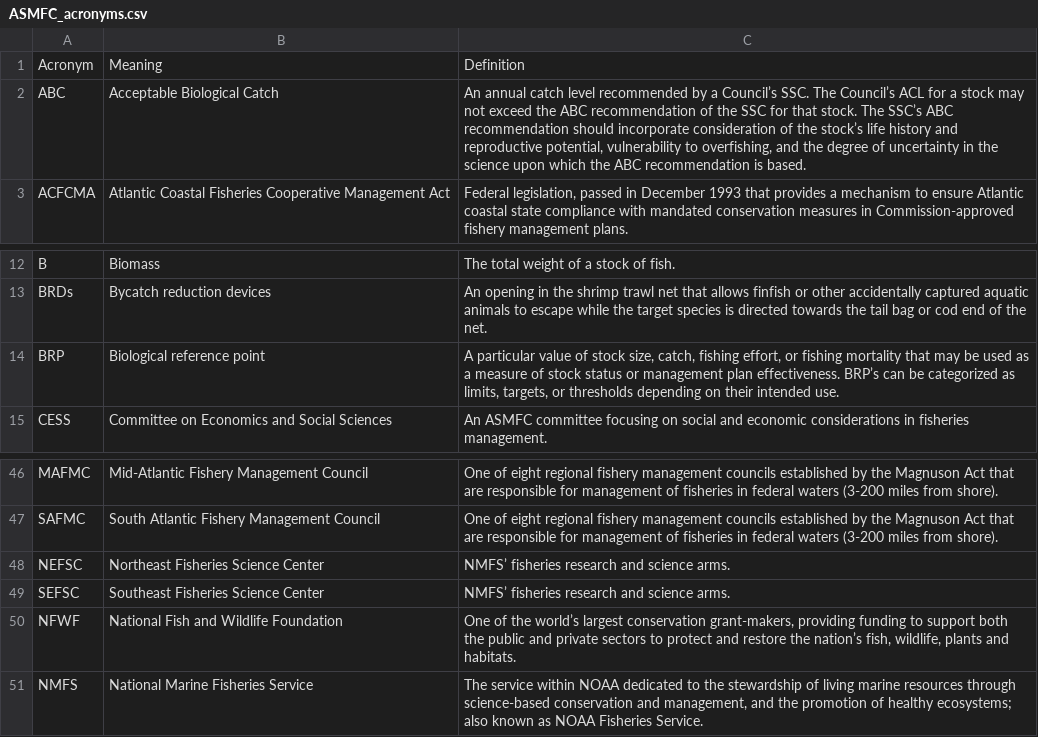
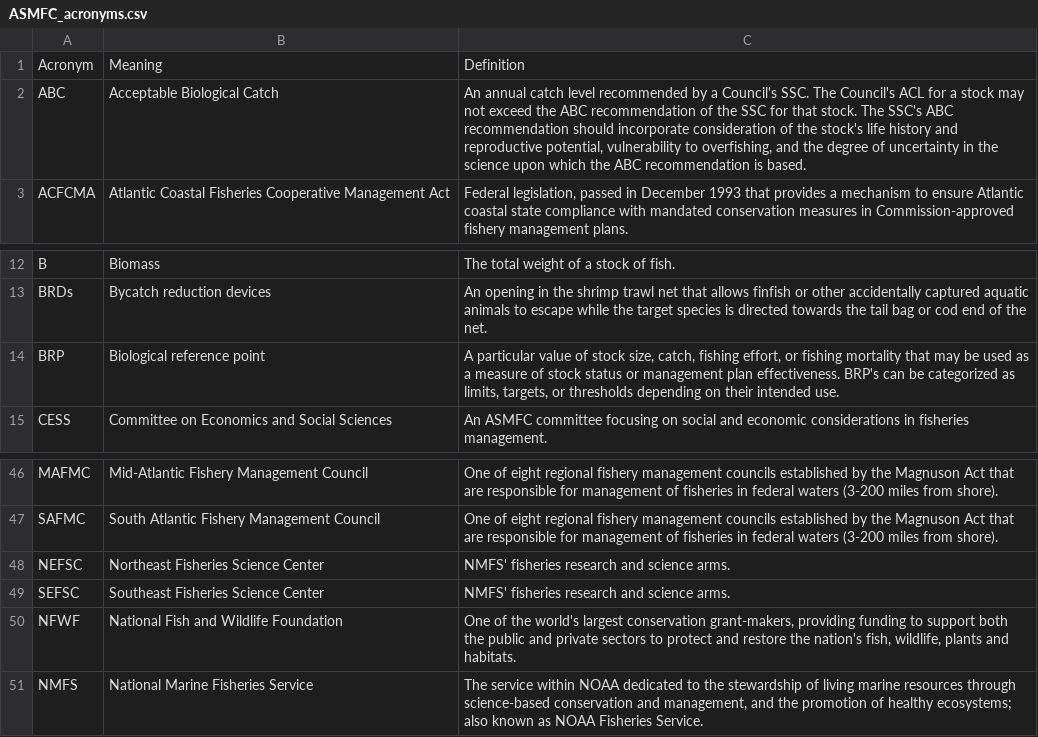
Before and after one commit to nmfs-ost/asar, a CSV file: inst/resources/acronyms/ASMFC_acronyms.csv, drawn as a sheet; only a part is shown, gaps mark what is left out.

```diff
--- a/inst/resources/acronyms/ASMFC_acronyms.csv
+++ b/inst/resources/acronyms/ASMFC_acronyms.csv
@@ -1,3 +1,3 @@
 Acronym,Meaning,Definition
-ABC,Acceptable Biological Catch ," An annual catch level recommended by a Council’s SSC. The Council’s ACL for a stock may not exceed the ABC recommendation of the SSC for that stock. The SSC’s ABC recommendation should incorporate consideration of the stock’s life history and reproductive potential, vulnerability to overfishing, and the degree of uncertainty in the science upon which the ABC recommendation is based."
+ABC,Acceptable Biological Catch ," An annual catch level recommended by a Council's SSC. The Council's ACL for a stock may not exceed the ABC recommendation of the SSC for that stock. The SSC's ABC recommendation should incorporate consideration of the stock's life history and reproductive potential, vulnerability to overfishing, and the degree of uncertainty in the science upon which the ABC recommendation is based."
 ACFCMA,Atlantic Coastal Fisheries Cooperative Management Act ," Federal legislation, passed in December 1993 that provides a mechanism to ensure Atlantic coastal state compliance with mandated conservation measures in Commission-approved fishery management plans."
@@ -13,3 +13,3 @@ B,Biomass , The total weight of a stock of fish.
 BRDs,Bycatch reduction devices , An opening in the shrimp trawl net that allows finfish or other accidentally captured aquatic animals to escape while the target species is directed towards the tail bag or cod end of the net.
-BRP,Biological reference point ," A particular value of stock size, catch, fishing effort, or fishing mortality that may be used as a measure of stock status or management plan effectiveness. BRP’s can be categorized as limits, targets, or thresholds depending on their intended use."
+BRP,Biological reference point ," A particular value of stock size, catch, fishing effort, or fishing mortality that may be used as a measure of stock status or management plan effectiveness. BRP's can be categorized as limits, targets, or thresholds depending on their intended use."
 CESS,Committee on Economics and Social Sciences , An ASMFC committee focusing on social and economic considerations in fisheries management.
@@ -47,5 +47,5 @@ MAFMC,Mid-Atlantic Fishery Management Council,One of eight regional fishery mana
 SAFMC,South Atlantic Fishery Management Council,One of eight regional fishery management councils established by the Magnuson Act that are responsible for management of fisheries in federal waters (3-200 miles from shore).
-NEFSC,Northeast Fisheries Science Center , NMFS’ fisheries research and science arms.
-SEFSC,Southeast Fisheries Science Center, NMFS’ fisheries research and science arms.
-NFWF,National Fish and Wildlife Foundation ," One of the world’s largest conservation grant-makers, providing funding to support both the public and private sectors to protect and restore the nation’s fish, wildlife, plants and habitats."
+NEFSC,Northeast Fisheries Science Center , NMFS' fisheries research and science arms.
+SEFSC,Southeast Fisheries Science Center, NMFS' fisheries research and science arms.
+NFWF,National Fish and Wildlife Foundation ," One of the world's largest conservation grant-makers, providing funding to support both the public and private sectors to protect and restore the nation's fish, wildlife, plants and habitats."
 NMFS,National Marine Fisheries Service ," The service within NOAA dedicated to the stewardship of living marine resources through science-based conservation and management, and the promotion of healthy ecosystems; also known as NOAA Fisheries Service."
```
Also changed, not shown: inst/resources/acronyms/WPFMC_acronyms.csv, 1 other file.
